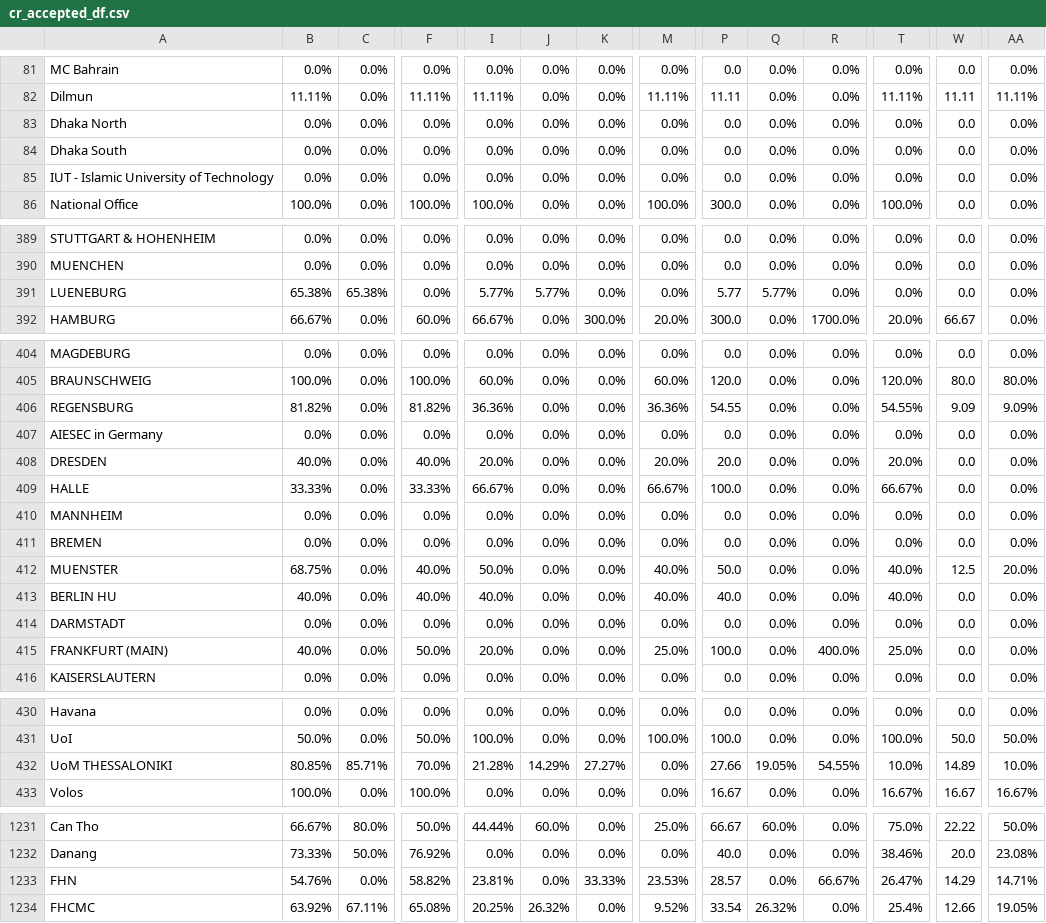
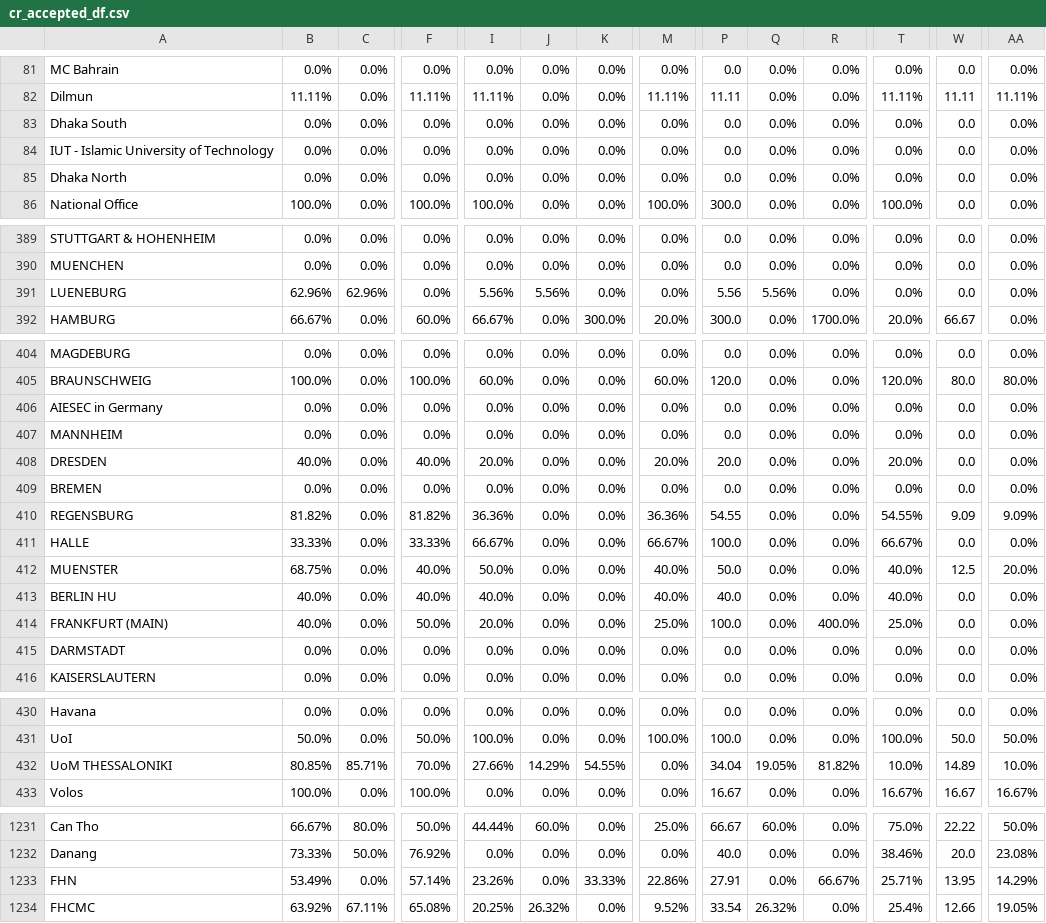
Before and after one commit to AIESEC-LK/data-pipeline, a CSV file: cr_accepted_df.csv, drawn as a sheet; only a part is shown, gaps mark what is left out; the diff covers the shown part only; the diff names each change by its address in the sheet, - before the commit and + after, or states it on an @@ line.

```diff
--- a/cr_accepted_df.csv
+++ b/cr_accepted_df.csv
@@ row 83 moved to row 85: Dhaka North @@
-B391: 65.38%
+B391: 62.96%
-C391: 65.38%
+C391: 62.96%
-I391: 5.77%
+I391: 5.56%
-J391: 5.77%
+J391: 5.56%
-P391: 5.77
+P391: 5.56
-Q391: 5.77%
+Q391: 5.56%
@@ row 407 moved to row 406: AIESEC in Germany @@
@@ row 410 moved to row 407: MANNHEIM @@
@@ row 411 moved to row 409: BREMEN @@
@@ row 415 moved to row 414: FRANKFURT (MAIN) @@
-I432: 21.28%
+I432: 27.66%
-K432: 27.27%
+K432: 54.55%
-P432: 27.66
+P432: 34.04
-R432: 54.55%
+R432: 81.82%
-B1233: 54.76%
+B1233: 53.49%
-F1233: 58.82%
+F1233: 57.14%
-I1233: 23.81%
+I1233: 23.26%
-M1233: 23.53%
+M1233: 22.86%
-P1233: 28.57
+P1233: 27.91
-T1233: 26.47%
+T1233: 25.71%
-W1233: 14.29
+W1233: 13.95
-AA1233: 14.71%
+AA1233: 14.29%
```
Also changed, not shown: 32 moved rows elsewhere in this file, abs_df.csv, cr_applicant_df.csv, 3 other files.
